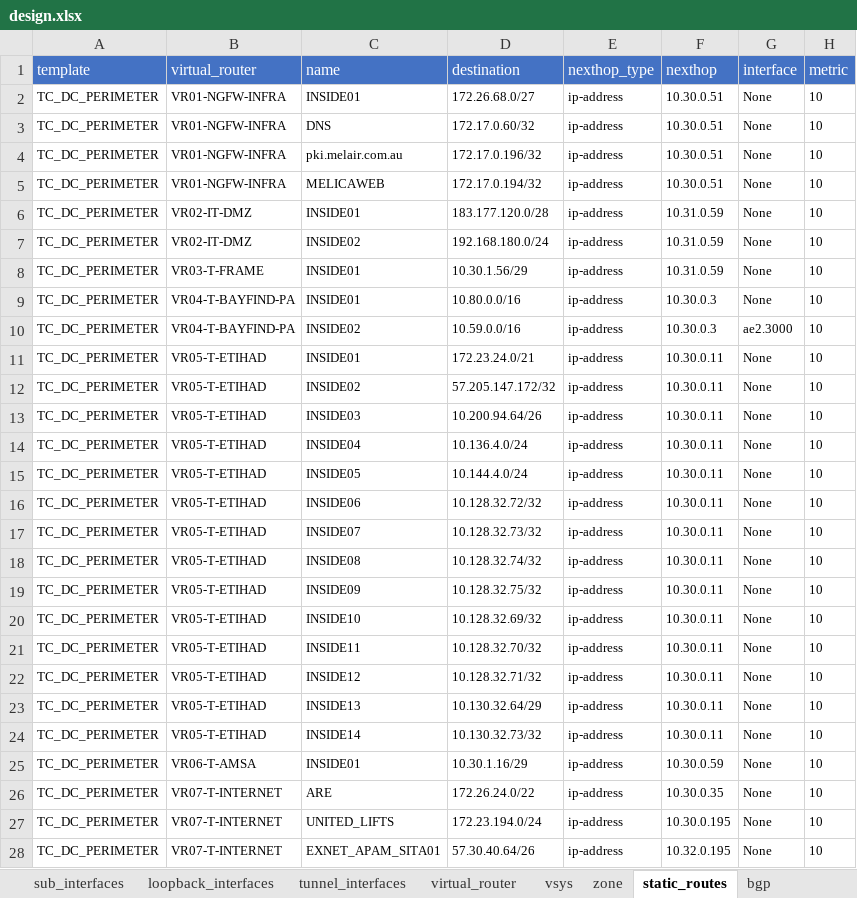
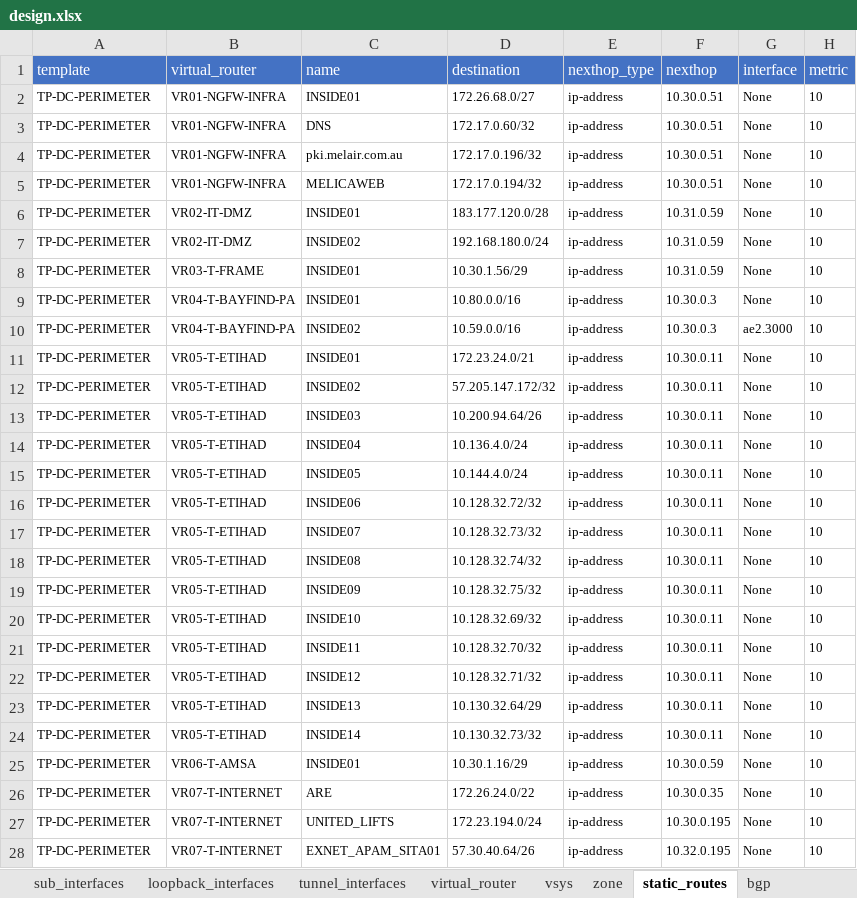
Before and after one commit to SudarshanVK/panorama_python, an Excel workbook: design.xlsx, sheet static_routes, drawn as a sheet; only a part is shown; values as stored, in another font and other column widths than the file's, no borders; the diff covers the shown part only; the diff names each change by its address in the sheet, - before the commit and + after, or states it on an @@ line.

```diff
--- a/design.xlsx (sheet static_routes)
+++ b/design.xlsx (sheet static_routes)
-A2:A28 (template): TC_DC_PERIMETER
+A2:A28 (template): TP-DC-PERIMETER
```
Also changed, not shown: 354 edited cells elsewhere in this sheet, sheet zone, sheet sub_interfaces, sheet bgp, sheet bgp_auth_profile, sheet loopback_interfaces, sheet virtual_router, 13 more sheets, 4 other files.
